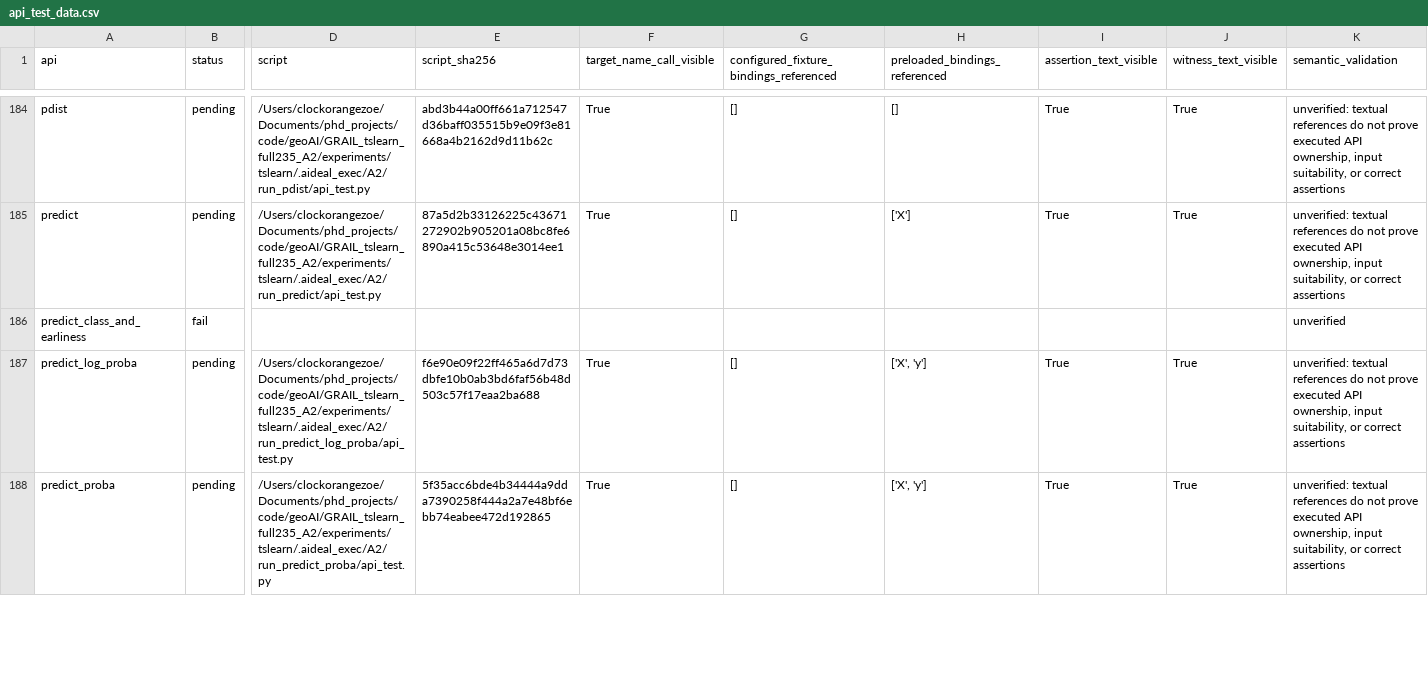
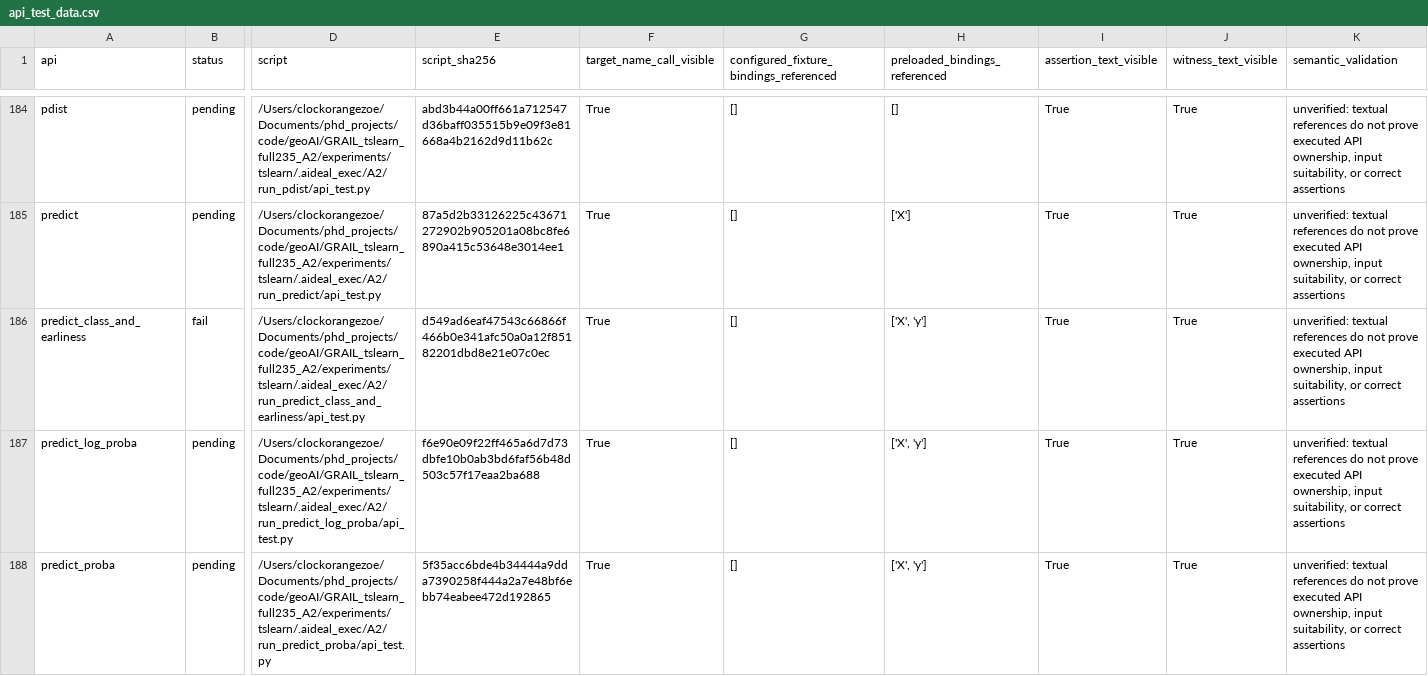
Before and after one commit to ZhuochengShang/GRAIL, a CSV file: experiments/external/overnight_audit/data_validation/tslearn/A2/api_test_data.csv, drawn as a sheet; only a part is shown, gaps mark what is left out; the diff names each change by its address in the sheet, - before the commit and + after, or states it on an @@ line.

```diff
--- a/experiments/external/overnight_audit/data_validation/tslearn/A2/api_test_data.csv
+++ b/experiments/external/overnight_audit/data_validation/tslearn/A2/api_test_data.csv
-D186 (script): (empty)
+D186 (script): /Users/clockorangezoe/Documents/phd_projects/code/geoAI/GRAIL_tslearn_full235_A2/experiments/tslearn/.aideal_exec/A2/run_predict_class_and_earliness/api_test.py
-E186 (script_sha256): (empty)
+E186 (script_sha256): d549ad6eaf47543c66866f466b0e341afc50a0a12f85182201dbd8e21e07c0ec
-F186 (target_name_call_visible): (empty)
+F186 (target_name_call_visible): True
-G186: (empty)
+G186: []
-H186 (preloaded_bindings_referenced): (empty)
+H186 (preloaded_bindings_referenced): ['X', 'y']
-I186 (assertion_text_visible): (empty)
+I186 (assertion_text_visible): True
-J186 (witness_text_visible): (empty)
+J186 (witness_text_visible): True
-K186 (semantic_validation): unverified
+K186 (semantic_validation): unverified: textual references do not prove executed API ownership, input suitability, or correct assertions
```
Also changed, not shown: experiments/external/overnight_audit/data_validation/tslearn/A1/api_test_data.csv, experiments/external/overnight_audit/mir_eval/A1/ledger.csv, 50 other files.
